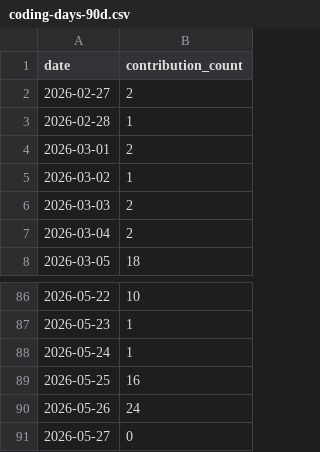
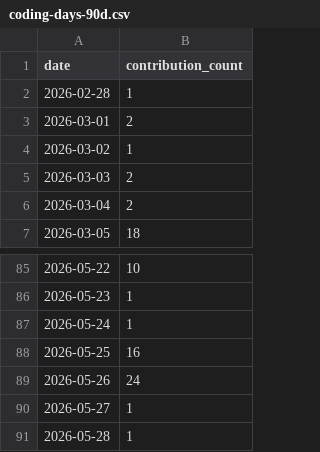
Before and after one commit to Zerius7733/Zerius7733, a CSV file: img/coding-days-90d.csv, drawn as a sheet; only a part is shown, gaps mark what is left out.

```diff
--- a/img/coding-days-90d.csv
+++ b/img/coding-days-90d.csv
@@ -1,3 +1,2 @@
 date,contribution_count
-2026-02-27,2
 2026-02-28,1
@@ -90,2 +89,3 @@ date,contribution_count
 2026-05-26,24
-2026-05-27,0
+2026-05-27,1
+2026-05-28,1
```
Also changed, not shown: img/coding-days-180d.csv, img/coding-days-365d.csv, 8 other files.
